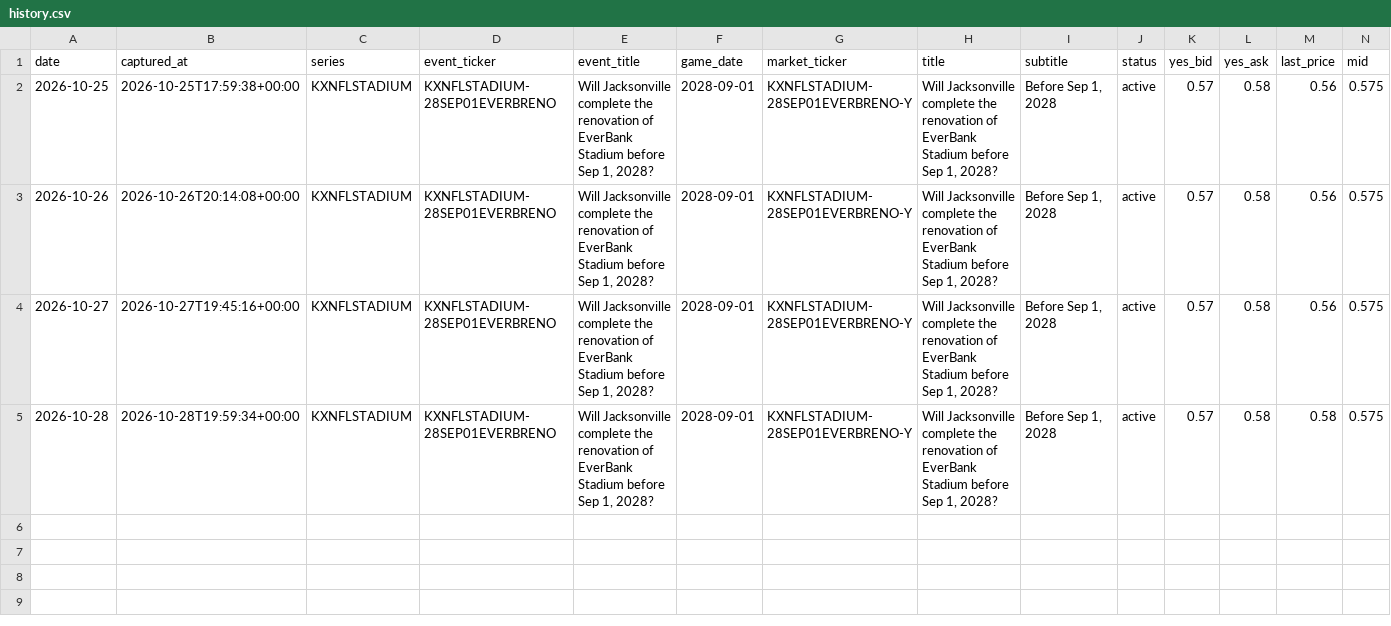
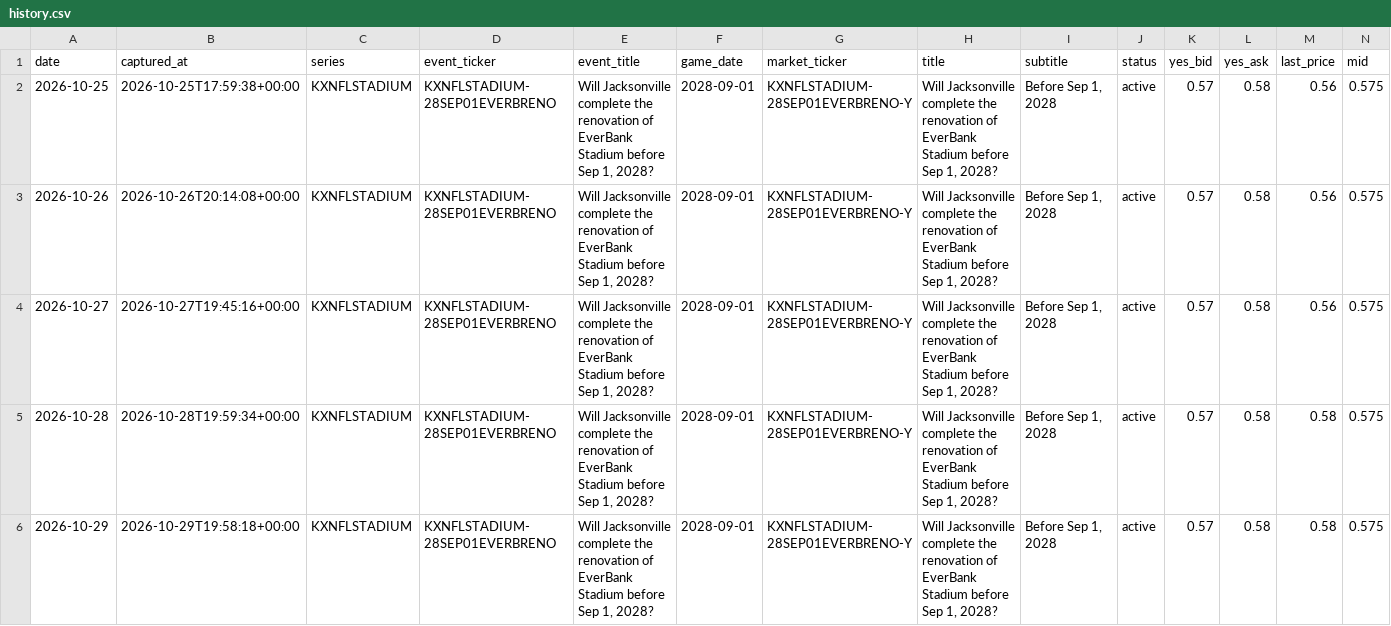
Before and after one commit to teaubaut/kalshi-nfl-history, a CSV file: data/2026/week-104/history.csv, drawn as a sheet; only a part is shown; rows hold the shown columns only; the diff names each change by its address in the sheet, - before the commit and + after, or states it on an @@ line.

```diff
--- a/data/2026/week-104/history.csv
+++ b/data/2026/week-104/history.csv
+row 6: 2026-10-29 | 2026-10-29T19:58:18+00:00 | KXNFLSTADIUM | KXNFLSTADIUM-28SEP01EVERBRENO | Will Jacksonville complete the renovation of EverBank Stadium before Sep 1, 2028? | 2028-09-01 | KXNFLSTADIUM-28SEP01EVERBRENO-Y | Will Jacksonville complete the renovation of EverBank Stadium before Sep 1, 2028? | Before Sep 1, 2028 | active | 0.57 | 0.58 | 0.58 | 0.575
```
Also changed, not shown: data/2026/week-23/history.csv, 20 other files.
